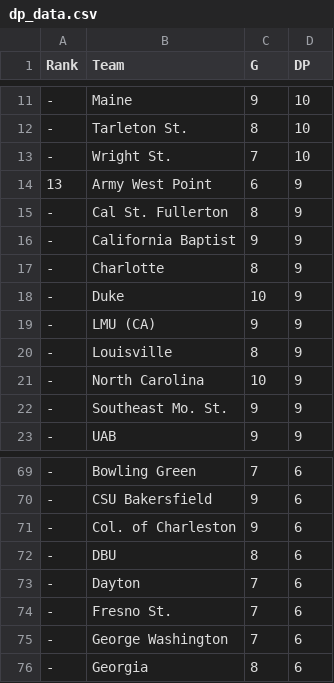
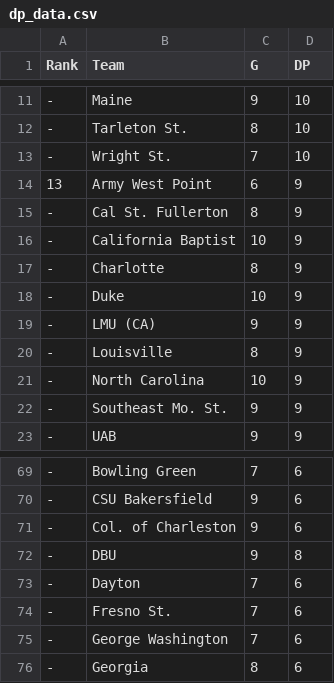
Before and after one commit to travisbinder300-stack/College-basketball-score-simulator-, a CSV file: dp_data.csv, drawn as a sheet; only a part is shown, gaps mark what is left out.

```diff
--- a/dp_data.csv
+++ b/dp_data.csv
@@ -15,3 +15,3 @@ Rank,Team,G,DP
 -,Cal St. Fullerton,8,9
--,California Baptist,9,9
+-,California Baptist,10,9
 -,Charlotte,8,9
@@ -71,3 +71,3 @@ Rank,Team,G,DP
 -,Col. of Charleston,9,6
--,DBU,8,6
+-,DBU,9,8
 -,Dayton,7,6
```
Also changed, not shown: 1 other file.
